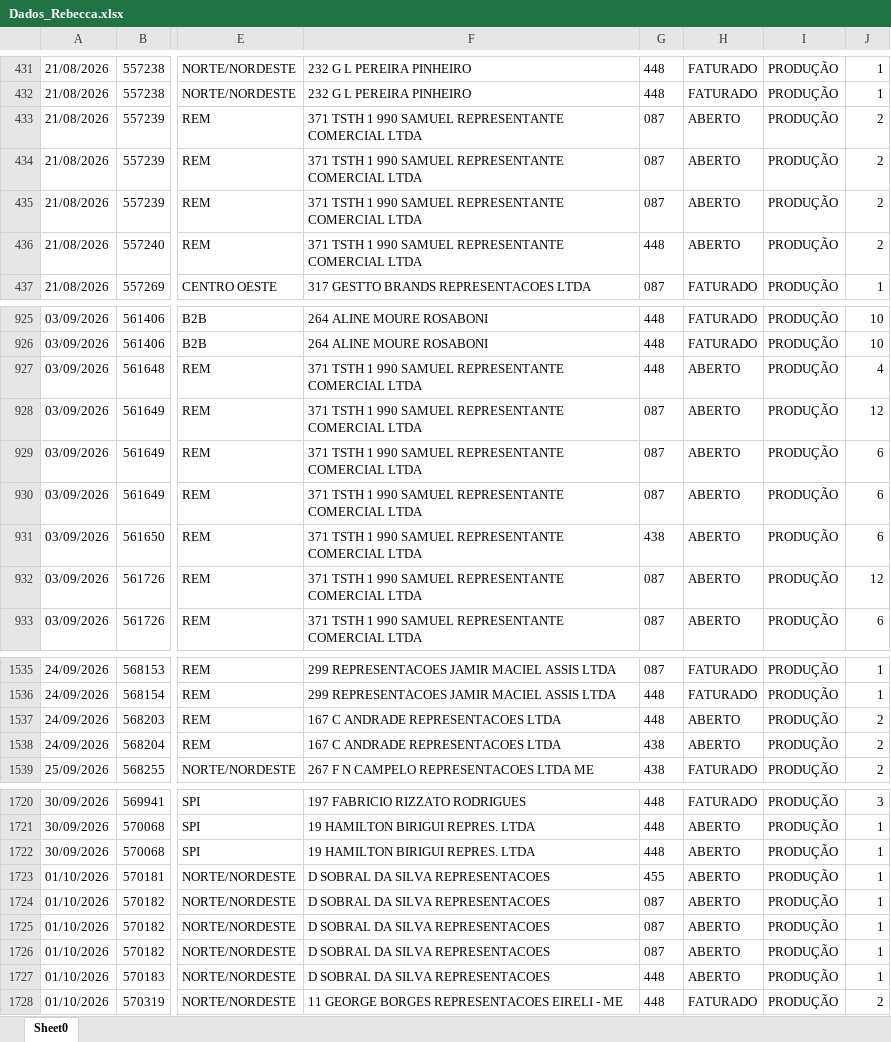
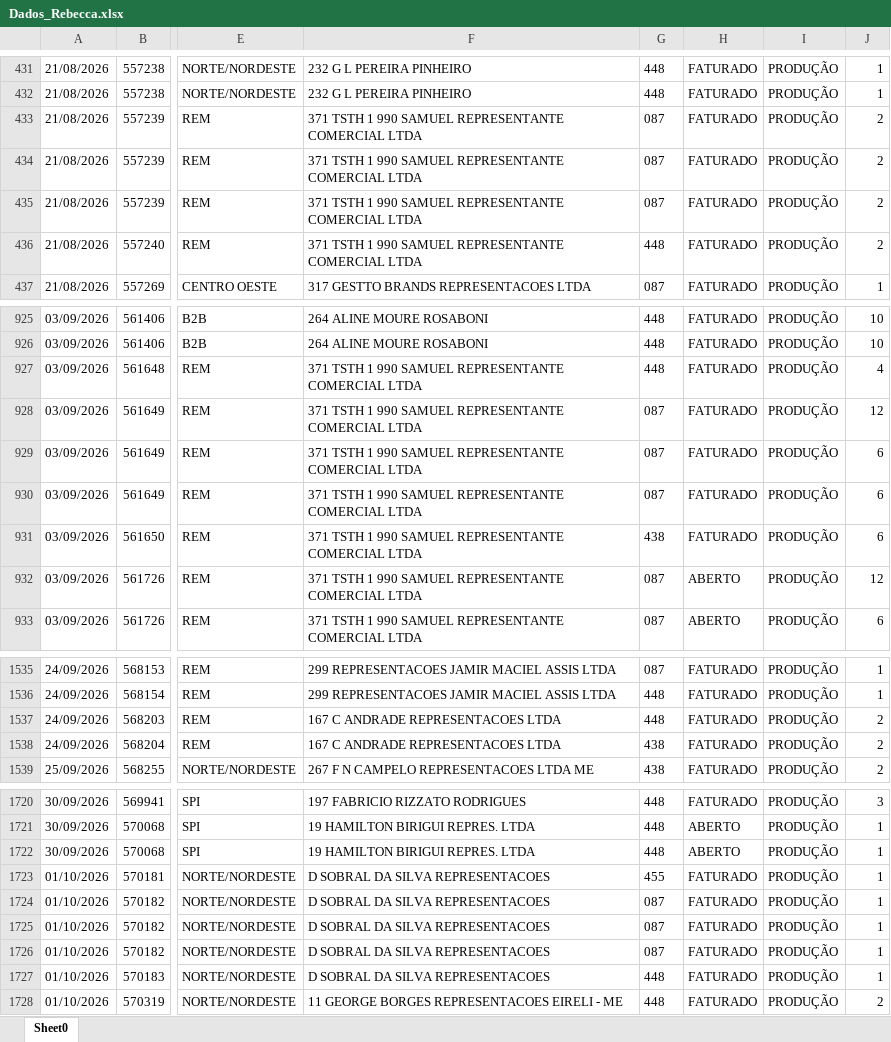
Before and after one commit to mariadeliagodoy/Rebecca, an Excel workbook: Dados_Rebecca.xlsx, sheet Sheet0, drawn as a sheet; only a part is shown, gaps mark what is left out; values as stored, in another font and other column widths than the file's, no borders; the diff covers the shown part only; the diff names each change by its address in the sheet, - before the commit and + after, or states it on an @@ line.

```diff
--- a/Dados_Rebecca.xlsx (sheet Sheet0)
+++ b/Dados_Rebecca.xlsx (sheet Sheet0)
-H433:H436: ABERTO
+H433:H436: FATURADO
-H927:H931: ABERTO
+H927:H931: FATURADO
-H1537:H1538: ABERTO
+H1537:H1538: FATURADO
-H1723:H1727: ABERTO
+H1723:H1727: FATURADO
```
Also changed, not shown: 22 added rows and 5 edited cells elsewhere in this sheet.
